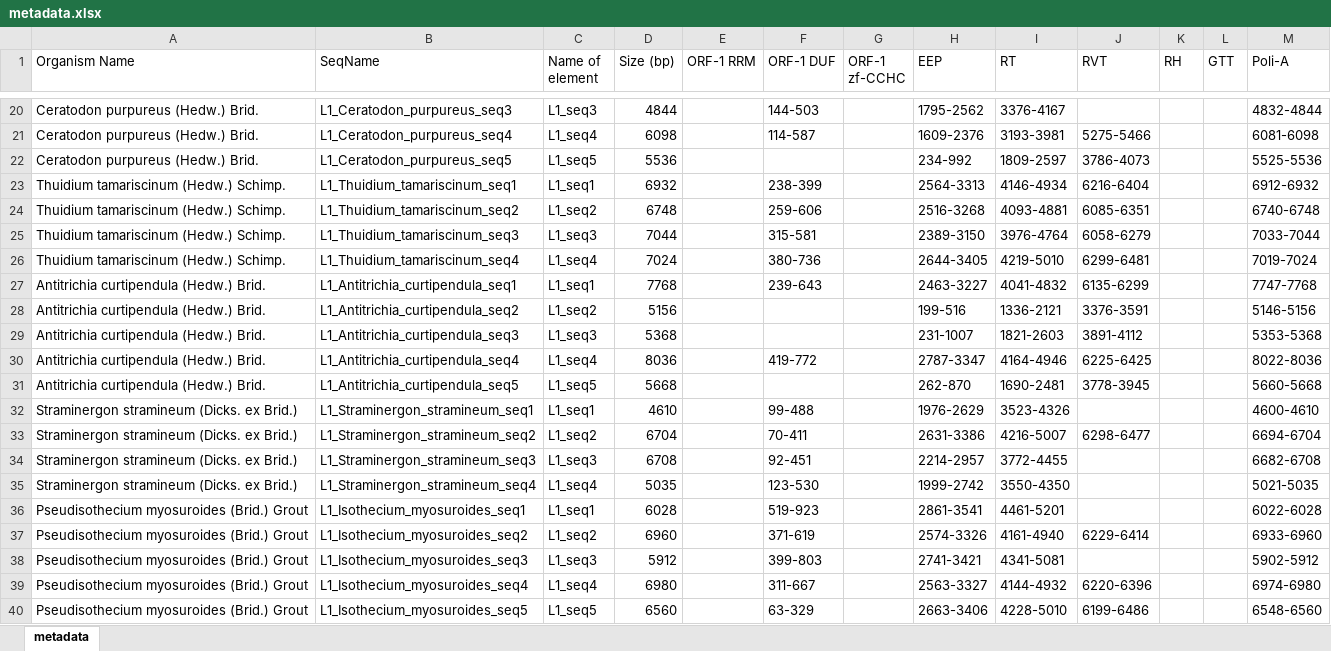
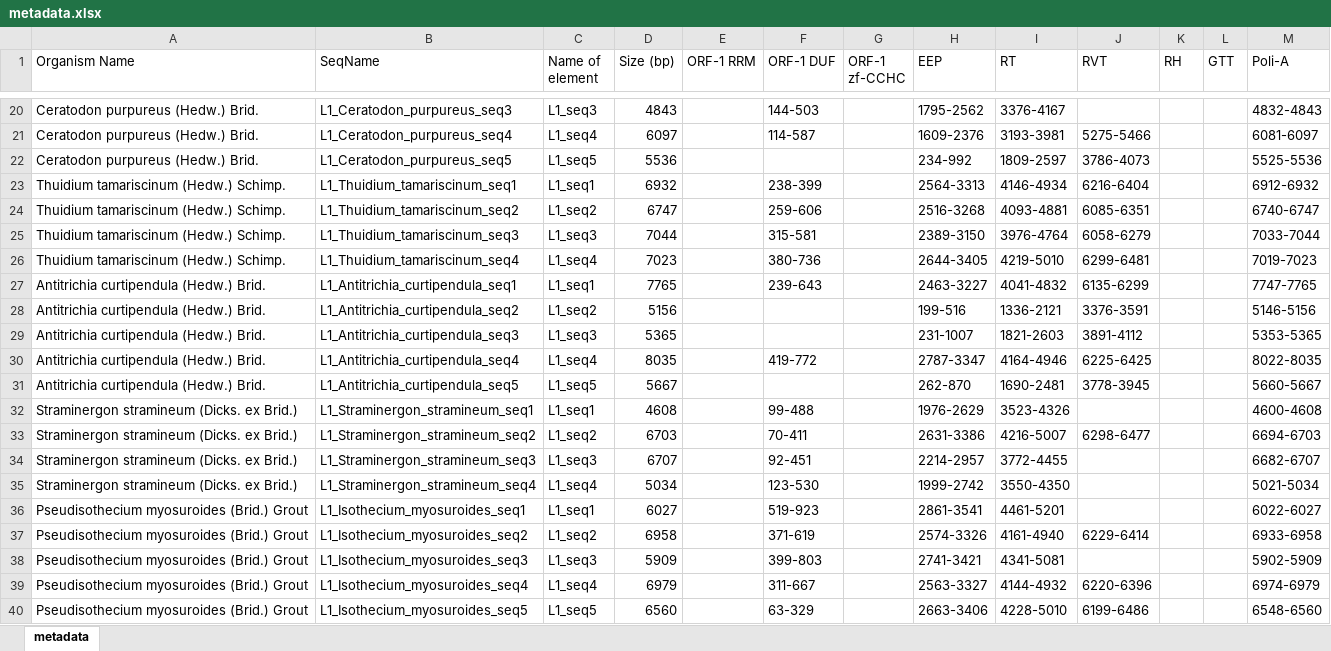
Before and after one commit to omatheuspimenta/LINEs_in_Plants, an Excel workbook: data/metadata.xlsx, sheet metadata, drawn as a sheet; only a part is shown, gaps mark what is left out; values as stored, in another font and other column widths than the file's, no borders; the diff covers the shown part only; the diff names each change by its address in the sheet, - before the commit and + after, or states it on an @@ line.

```diff
--- a/data/metadata.xlsx (sheet metadata)
+++ b/data/metadata.xlsx (sheet metadata)
-D20 (Size (bp)): 4844
+D20 (Size (bp)): 4843
-M20 (Poli-A): 4832-4844
+M20 (Poli-A): 4832-4843
-D21 (Size (bp)): 6098
+D21 (Size (bp)): 6097
-M21 (Poli-A): 6081-6098
+M21 (Poli-A): 6081-6097
-D24 (Size (bp)): 6748
+D24 (Size (bp)): 6747
-M24 (Poli-A): 6740-6748
+M24 (Poli-A): 6740-6747
-D26 (Size (bp)): 7024
+D26 (Size (bp)): 7023
-M26 (Poli-A): 7019-7024
+M26 (Poli-A): 7019-7023
-D27 (Size (bp)): 7768
+D27 (Size (bp)): 7765
-M27 (Poli-A): 7747-7768
+M27 (Poli-A): 7747-7765
-D29 (Size (bp)): 5368
+D29 (Size (bp)): 5365
-M29 (Poli-A): 5353-5368
+M29 (Poli-A): 5353-5365
-D30 (Size (bp)): 8036
+D30 (Size (bp)): 8035
-M30 (Poli-A): 8022-8036
+M30 (Poli-A): 8022-8035
-D31 (Size (bp)): 5668
+D31 (Size (bp)): 5667
-M31 (Poli-A): 5660-5668
+M31 (Poli-A): 5660-5667
-D32 (Size (bp)): 4610
+D32 (Size (bp)): 4608
-M32 (Poli-A): 4600-4610
+M32 (Poli-A): 4600-4608
-D33 (Size (bp)): 6704
+D33 (Size (bp)): 6703
-M33 (Poli-A): 6694-6704
+M33 (Poli-A): 6694-6703
-D34 (Size (bp)): 6708
+D34 (Size (bp)): 6707
-M34 (Poli-A): 6682-6708
+M34 (Poli-A): 6682-6707
-D35 (Size (bp)): 5035
+D35 (Size (bp)): 5034
-M35 (Poli-A): 5021-5035
+M35 (Poli-A): 5021-5034
-D36 (Size (bp)): 6028
+D36 (Size (bp)): 6027
-M36 (Poli-A): 6022-6028
+M36 (Poli-A): 6022-6027
-D37 (Size (bp)): 6960
+D37 (Size (bp)): 6958
-M37 (Poli-A): 6933-6960
+M37 (Poli-A): 6933-6958
-D38 (Size (bp)): 5912
+D38 (Size (bp)): 5909
-M38 (Poli-A): 5902-5912
+M38 (Poli-A): 5902-5909
-D39 (Size (bp)): 6980
+D39 (Size (bp)): 6979
-M39 (Poli-A): 6974-6980
+M39 (Poli-A): 6974-6979
```
Also changed, not shown: 346 edited cells elsewhere in this sheet, data/annotation.xlsx, 5 other files.
